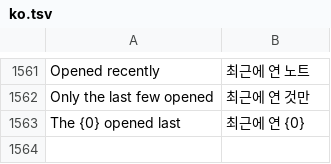
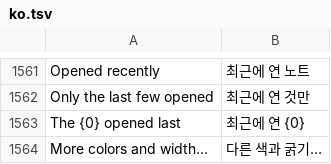
Before and after one commit to whyitworks0415/Notesis, a TSV file: app/src/main/assets/i18n/ko.tsv, drawn as a sheet; only a part is shown, gaps mark what is left out.

```diff
--- a/app/src/main/assets/i18n/ko.tsv
+++ b/app/src/main/assets/i18n/ko.tsv
@@ -1563 +1563,2 @@ Only the last few opened	최근에 연 것만
 The {0} opened last	최근에 연 {0}
+More colors and width…	다른 색과 굵기…
```
Also changed, not shown: 4 other files.
